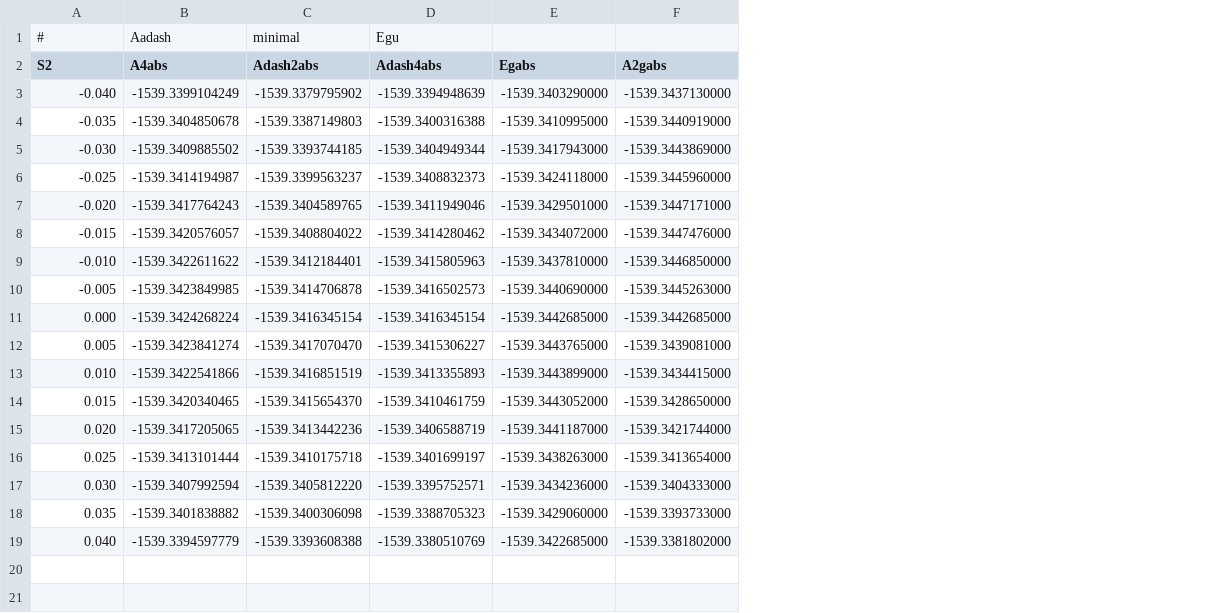
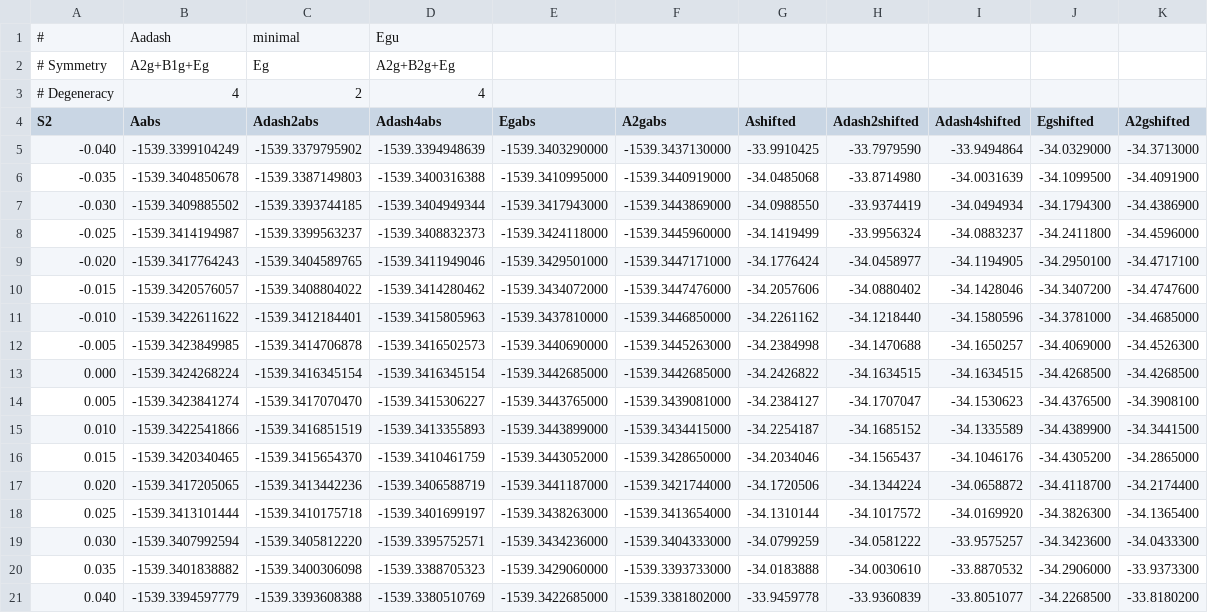
Before and after one commit to bangconghuynh/mqm2019poster, a CSV file: plots/JT/AAdash.JT.Egu.minimal.csv, drawn as a sheet; addresses are those after the commit; the diff names each change by its address in the sheet, - before the commit and + after, or states it on an @@ line.

```diff
--- a/plots/JT/AAdash.JT.Egu.minimal.csv
+++ b/plots/JT/AAdash.JT.Egu.minimal.csv
+column G (Ashifted), rows 5-21: -33.9910425 | -34.0485068 | -34.0988550 | -34.1419499 | -34.1776424 | -34.2057606 | -34.2261162 | -34.2384998 | -34.2426822 | -34.2384127 | -34.2254187 | -34.2034046 | -34.1720506 | -34.1310144 | -34.0799259 | -34.0183888 | -33.9459778
+column H (Adash2shifted), rows 5-21: -33.7979590 | -33.8714980 | -33.9374419 | -33.9956324 | -34.0458977 | -34.0880402 | -34.1218440 | -34.1470688 | -34.1634515 | -34.1707047 | -34.1685152 | -34.1565437 | -34.1344224 | -34.1017572 | -34.0581222 | -34.0030610 | -33.9360839
+column I (Adash4shifted), rows 5-21: -33.9494864 | -34.0031639 | -34.0494934 | -34.0883237 | -34.1194905 | -34.1428046 | -34.1580596 | -34.1650257 | -34.1634515 | -34.1530623 | -34.1335589 | -34.1046176 | -34.0658872 | -34.0169920 | -33.9575257 | -33.8870532 | -33.8051077
+column J (Egshifted), rows 5-21: -34.0329000 | -34.1099500 | -34.1794300 | -34.2411800 | -34.2950100 | -34.3407200 | -34.3781000 | -34.4069000 | -34.4268500 | -34.4376500 | -34.4389900 | -34.4305200 | -34.4118700 | -34.3826300 | -34.3423600 | -34.2906000 | -34.2268500
+column K (A2gshifted), rows 5-21: -34.3713000 | -34.4091900 | -34.4386900 | -34.4596000 | -34.4717100 | -34.4747600 | -34.4685000 | -34.4526300 | -34.4268500 | -34.3908100 | -34.3441500 | -34.2865000 | -34.2174400 | -34.1365400 | -34.0433300 | -33.9373300 | -33.8180200
+row 2: # Symmetry | A2g+B1g+Eg | Eg | A2g+B2g+Eg
+row 3: # Degeneracy | 4 | 2 | 4
-B4: A4abs
+B4: Aabs
```
Also changed, not shown: plots/JT/AAdash.JT.Egv.minimal.csv, 5 other files.
